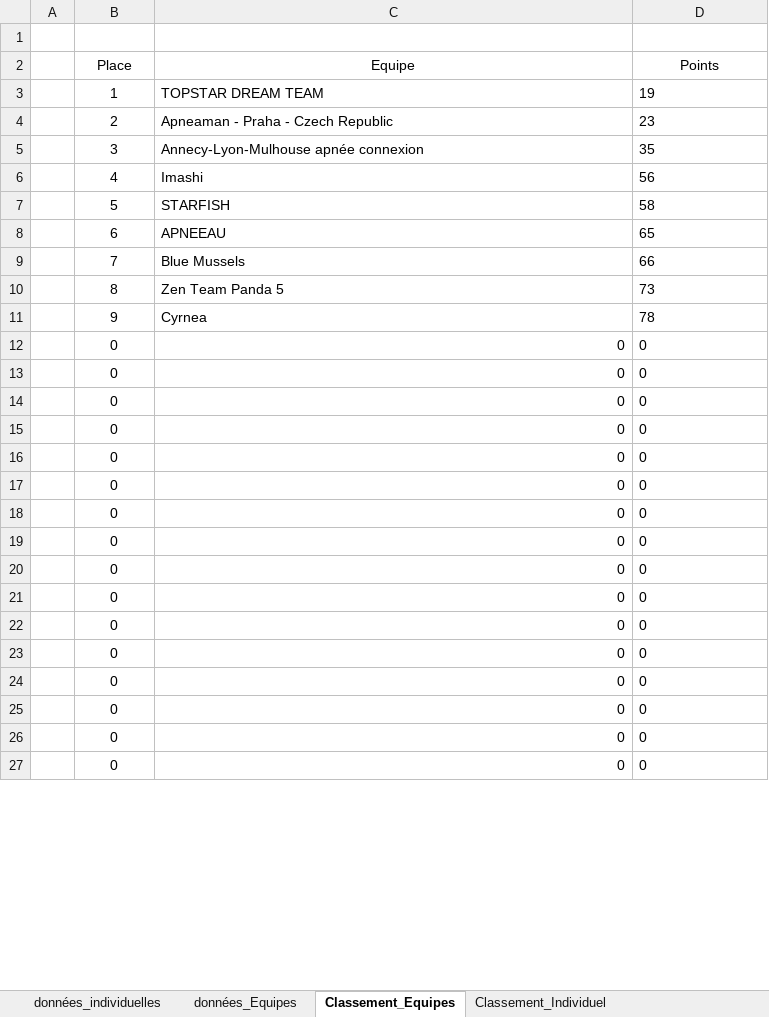
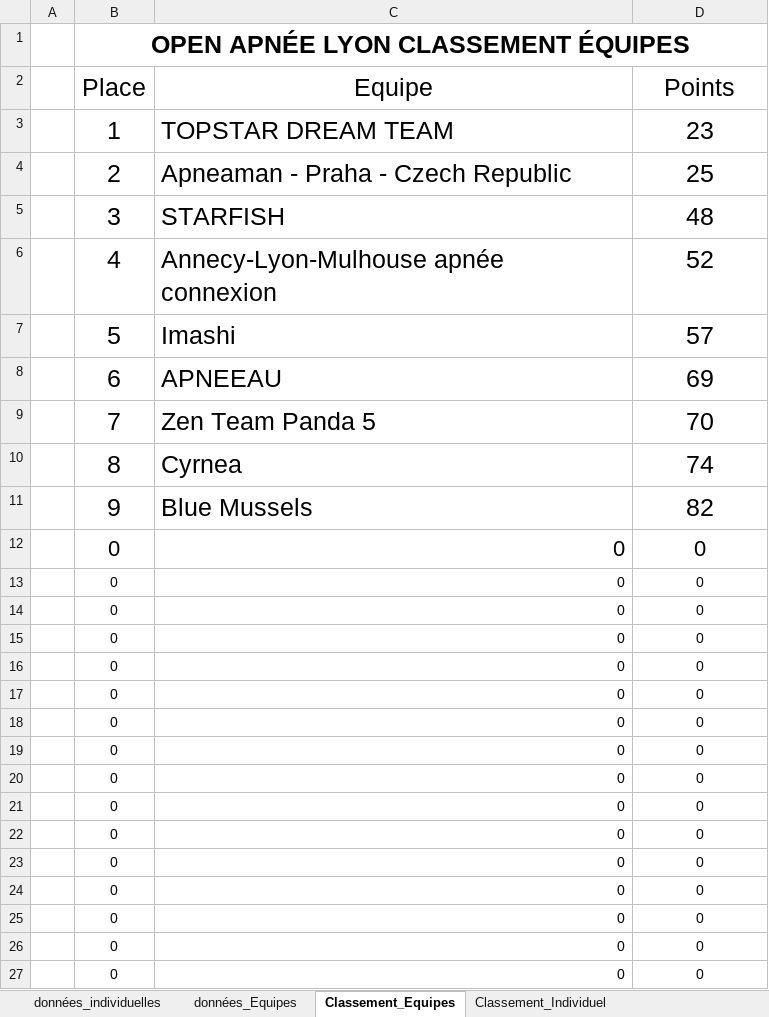
Before and after one commit to neokama/OpenApneeLyon, an Excel workbook: bin/export/Classement.xlsm, sheet Classement_Equipes, drawn as a sheet; only a part is shown; values as stored, in another font and other column widths than the file's, no borders; conditional formats not drawn; removed rows and columns are numbered as before the commit, all else as after; the diff covers the shown part only; the diff names each change by its address in the sheet, - before the commit and + after, or states it on an @@ line.

```diff
--- a/bin/export/Classement.xlsm (sheet Classement_Equipes)
+++ b/bin/export/Classement.xlsm (sheet Classement_Equipes)
-B1 (Place): (empty)
+B1 (Place): OPEN APNÉE LYON CLASSEMENT ÉQUIPES
+B1:D1 merged
@@ B2:D4 text size: larger @@
-D3 (Points): 19
+D3 (Points): 23
-D3:D4 alignment: left
+D3:D4 alignment: center
-D4 (Points): 23
+D4 (Points): 25
-row 5:  | 3 | Annecy-Lyon-Mulhouse apnée connexion | 35
-row 6:  | 4 | Imashi | 56
-row 7:  | 5 | STARFISH | 58
+row 5:  | 3 | STARFISH | 48
+row 6:  | 4 | Annecy-Lyon-Mulhouse apnée connexion | 52
+row 7:  | 5 | Imashi | 57
@@ B8:D8 text size: larger @@
-D8 (Points): 65
+D8 (Points): 69
-D8 alignment: left
+D8 alignment: center
-row 9:  | 7 | Blue Mussels | 66
-row 10:  | 8 | Zen Team Panda 5 | 73
-row 11:  | 9 | Cyrnea | 78
+row 9:  | 7 | Zen Team Panda 5 | 70
+row 10:  | 8 | Cyrnea | 74
+row 11:  | 9 | Blue Mussels | 82
@@ B12:D12 text size: larger @@
-D12:D27 alignment: left
+D12:D27 alignment: center
```
Also changed, not shown: cell formats elsewhere in this sheet, sheet Classement_Individuel, sheet données_individuelles, sheet données_Equipes, formulas that keep their value, hidden cells, bin/export/HoraireCompetition.xlsx, 18 other files.
